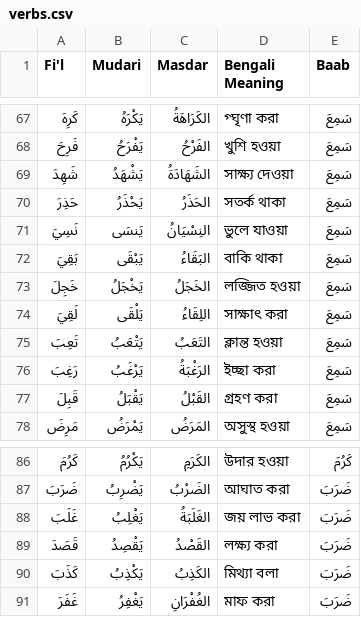
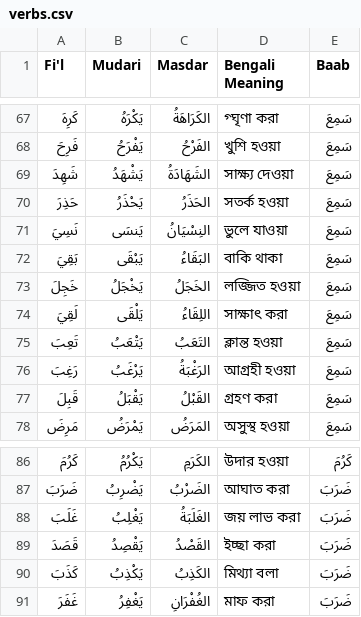
Before and after one commit to shababhsiddique/arabic-baab, a CSV file: verbs.csv, drawn as a sheet; only a part is shown, gaps mark what is left out.

Commit message:
fixed word meaning

```diff
--- a/verbs.csv
+++ b/verbs.csv
@@ -69,3 +69,3 @@ Fi'l,Mudari,Masdar,Bengali Meaning,Baab
 شَهِدَ,يَشْهَدُ,الشَهَادَةُ,সাক্ষ্য দেওয়া,سَمِعَ
-حَذِرَ,يَحْذَرُ,الحَذَرُ,সতর্ক থাকা,سَمِعَ
+حَذِرَ,يَحْذَرُ,الحَذَرُ,সতর্ক হওয়া,سَمِعَ
 نَسِيَ,يَنسَى,النِسْيَانُ,ভুলে যাওয়া,سَمِعَ
@@ -75,3 +75,3 @@ Fi'l,Mudari,Masdar,Bengali Meaning,Baab
 تَعِبَ,يَتْعَبُ,التَعَبُ,ক্লান্ত হওয়া,سَمِعَ
-رَغِبَ,يَرْغَبُ,الرَغْبَةُ,ইচ্ছা করা,سَمِعَ
+رَغِبَ,يَرْغَبُ,الرَغْبَةُ,আগ্রহী হওয়া,سَمِعَ
 قَبِلَ,يَقْبَلُ,القَبْلُ,গ্রহণ করা,سَمِعَ
@@ -88,3 +88,3 @@ Fi'l,Mudari,Masdar,Bengali Meaning,Baab
 غَلَبَ,يَغْلِبُ,الغَلَبَةُ,জয় লাভ করা,ضَرَبَ
-قَصَدَ,يَقْصِدُ,القَصْدُ,লক্ষ্য করা,ضَرَبَ
+قَصَدَ,يَقْصِدُ,القَصْدُ,ইচ্ছা করা,ضَرَبَ
 كَذَبَ,يَكْذِبُ,الكَذِبُ,মিথ্যা বলা,ضَرَبَ
```
